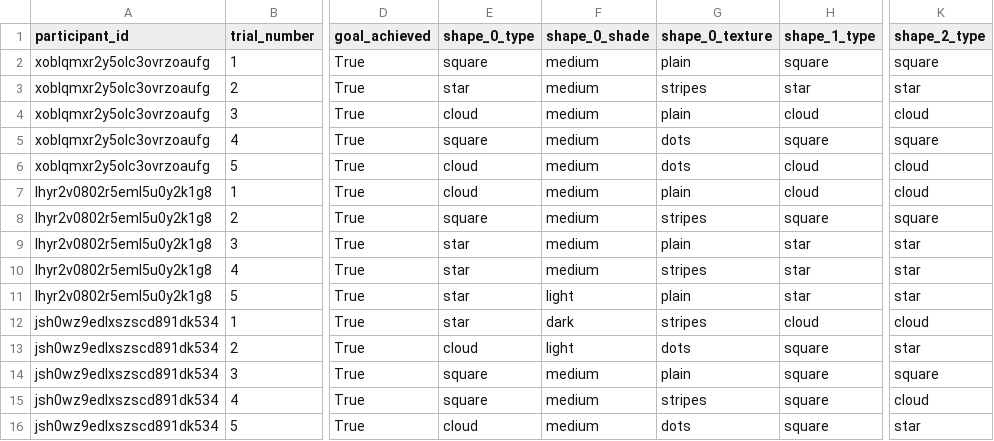
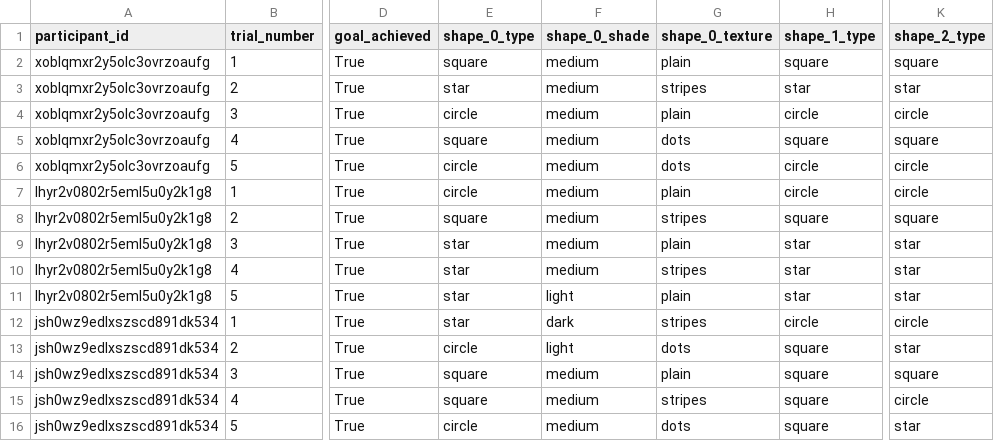
Before and after one commit to zhaobn/goals, a CSV file: analysis/data-processed/selected_goals.csv, drawn as a sheet; only a part is shown, gaps mark what is left out; the diff names each change by its address in the sheet, - before the commit and + after, or states it on an @@ line.

```diff
--- a/analysis/data-processed/selected_goals.csv
+++ b/analysis/data-processed/selected_goals.csv
-E4 (shape_0_type): cloud
+E4 (shape_0_type): circle
-H4 (shape_1_type): cloud
+H4 (shape_1_type): circle
-K4 (shape_2_type): cloud
+K4 (shape_2_type): circle
-E6:E7 (shape_0_type): cloud
+E6:E7 (shape_0_type): circle
-H6:H7 (shape_1_type): cloud
+H6:H7 (shape_1_type): circle
-K6:K7 (shape_2_type): cloud
+K6:K7 (shape_2_type): circle
-H12 (shape_1_type): cloud
+H12 (shape_1_type): circle
-K12 (shape_2_type): cloud
+K12 (shape_2_type): circle
-E13 (shape_0_type): cloud
+E13 (shape_0_type): circle
-K15 (shape_2_type): cloud
+K15 (shape_2_type): circle
-E16 (shape_0_type): cloud
+E16 (shape_0_type): circle
```
Also changed, not shown: analysis/data-processed/goal_pursuits.csv, analysis/data-processed/goal_selections.csv, 2 other files.
